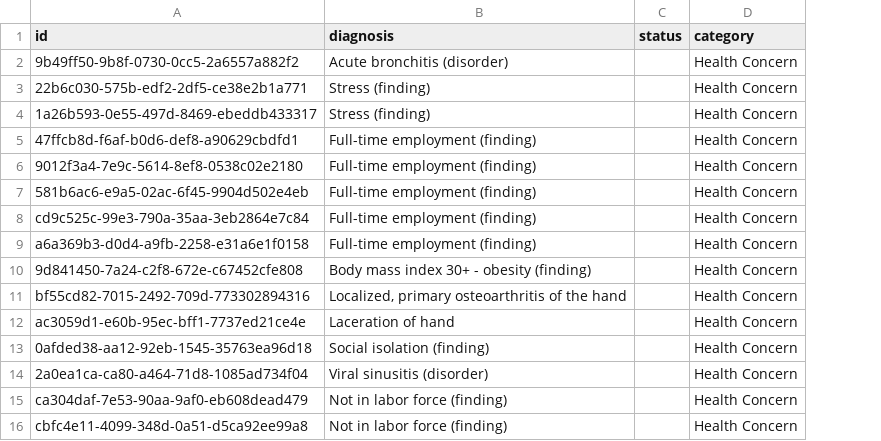
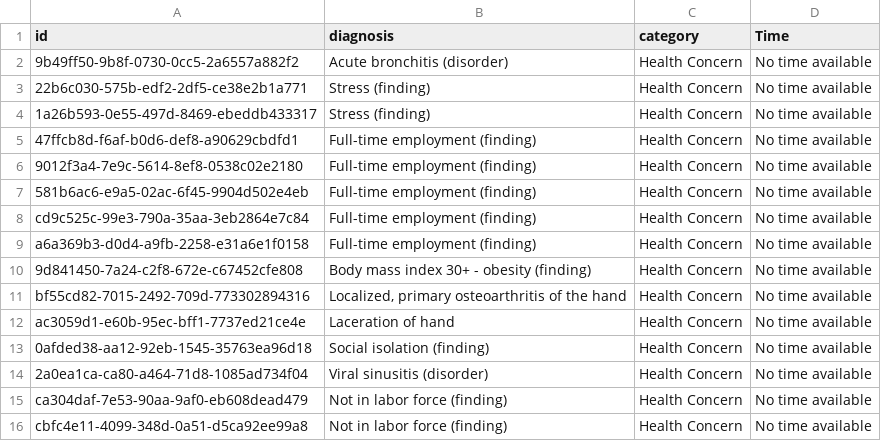
Before and after one commit to Helia-Karisani/RAG_model, a CSV file: Test_Dataset/parsed_condition.csv, drawn as a sheet; removed rows and columns are numbered as before the commit, all else as after; the diff names each change by its address in the sheet, - before the commit and + after, or states it on an @@ line.

```diff
--- a/Test_Dataset/parsed_condition.csv
+++ b/Test_Dataset/parsed_condition.csv
-column C (status), empty
+column D (Time), rows 2-16: all No time available
```
Also changed, not shown: Test_Dataset/parsed_careplan.csv, 3 other files.
